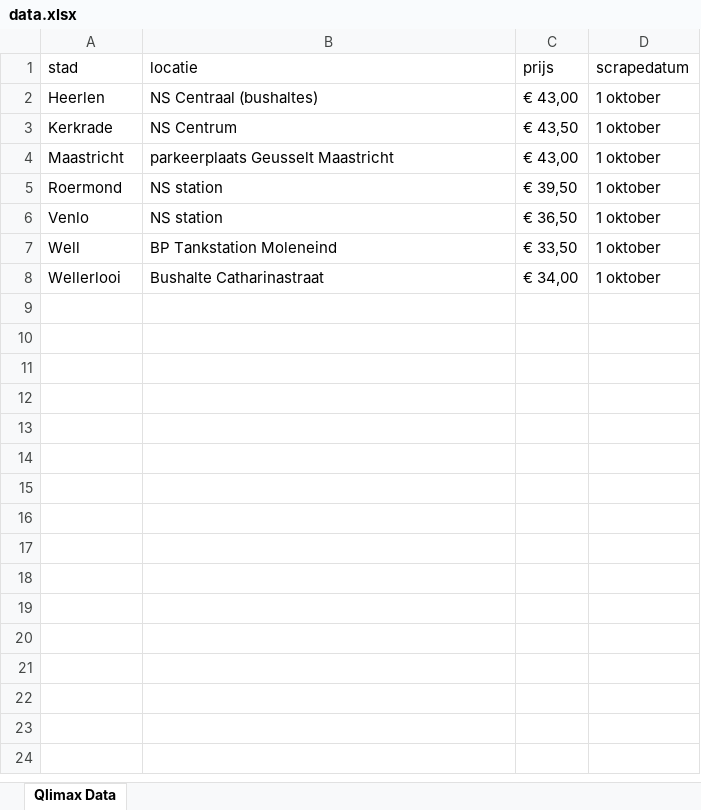
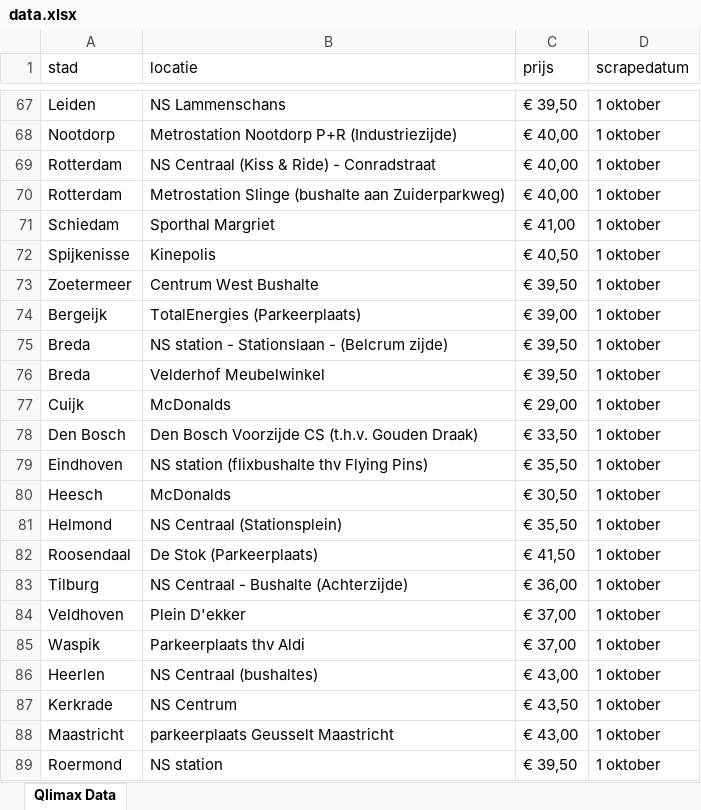
Before and after one commit to gijsvdbeuken/pb-scraper, an Excel workbook: data.xlsx, sheet Qlimax Data, drawn as a sheet; only a part is shown, gaps mark what is left out; the shorter side is filled out with more unchanged rows; values as stored, in another font and other column widths than the file's, no borders; the diff covers the shown part only; the diff names each change by its address in the sheet, - before the commit and + after, or states it on an @@ line.

Commit message:
now combines all data of all provinces together

```diff
--- a/data.xlsx (sheet Qlimax Data)
+++ b/data.xlsx (sheet Qlimax Data)
+row 67: Leiden | NS Lammenschans | € 39,50 | 1 oktober
+row 68: Nootdorp | Metrostation Nootdorp P+R (Industriezijde) | € 40,00 | 1 oktober
+row 69: Rotterdam | NS Centraal (Kiss & Ride) - Conradstraat | € 40,00 | 1 oktober
+row 70: Rotterdam | Metrostation Slinge (bushalte aan Zuiderparkweg) | € 40,00 | 1 oktober
+row 71: Schiedam | Sporthal Margriet | € 41,00 | 1 oktober
+row 72: Spijkenisse | Kinepolis | € 40,50 | 1 oktober
+row 73: Zoetermeer | Centrum West Bushalte | € 39,50 | 1 oktober
+row 74: Bergeijk | TotalEnergies (Parkeerplaats) | € 39,00 | 1 oktober
+row 75: Breda | NS station - Stationslaan - (Belcrum zijde) | € 39,50 | 1 oktober
+row 76: Breda | Velderhof Meubelwinkel | € 39,50 | 1 oktober
+row 77: Cuijk | McDonalds | € 29,00 | 1 oktober
+row 78: Den Bosch | Den Bosch Voorzijde CS (t.h.v. Gouden Draak) | € 33,50 | 1 oktober
+row 79: Eindhoven | NS station (flixbushalte thv Flying Pins) | € 35,50 | 1 oktober
+row 80: Heesch | McDonalds | € 30,50 | 1 oktober
+row 81: Helmond | NS Centraal (Stationsplein) | € 35,50 | 1 oktober
+row 82: Roosendaal | De Stok (Parkeerplaats) | € 41,50 | 1 oktober
+row 83: Tilburg | NS Centraal - Bushalte (Achterzijde) | € 36,00 | 1 oktober
+row 84: Veldhoven | Plein D'ekker | € 37,00 | 1 oktober
+row 85: Waspik | Parkeerplaats thv Aldi | € 37,00 | 1 oktober
```
Also changed, not shown: 65 added rows elsewhere in this sheet, 1 other file.
